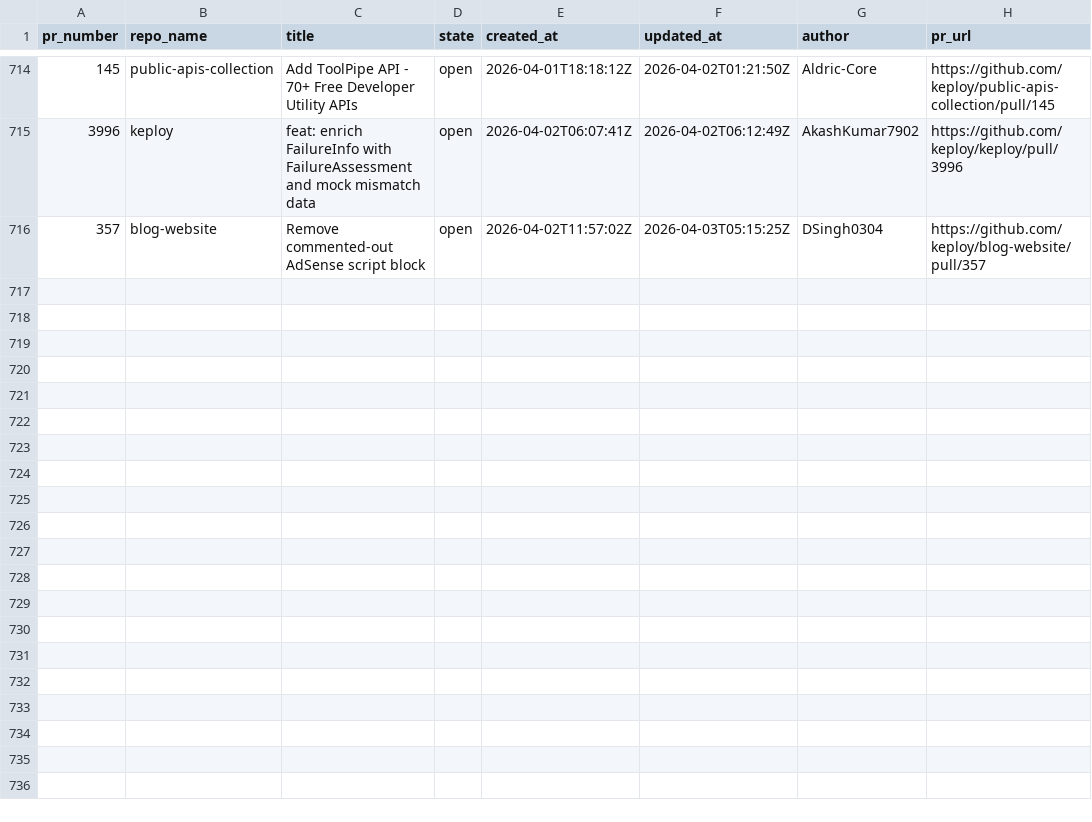
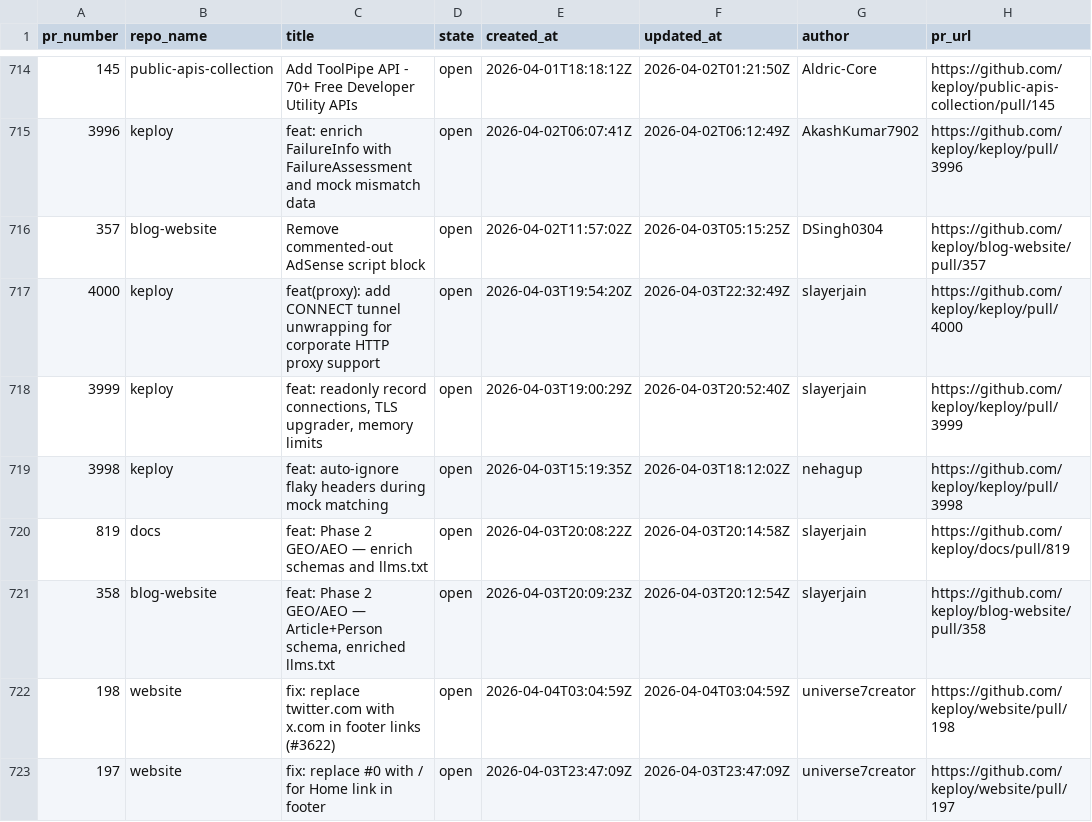
Before and after one commit to kirti763/keploy-flask-demo, a CSV file: data/open-prs.csv, drawn as a sheet; only a part is shown, gaps mark what is left out; the diff names each change by its address in the sheet, - before the commit and + after, or states it on an @@ line.

```diff
--- a/data/open-prs.csv
+++ b/data/open-prs.csv
+row 717: 4000 | keploy | feat(proxy): add CONNECT tunnel unwrapping for corporate HTTP proxy support | open | 2026-04-03T19:54:20Z | 2026-04-03T22:32:49Z | slayerjain | https://github.com/keploy/keploy/pull/4000
+row 718: 3999 | keploy | feat: readonly record connections, TLS upgrader, memory limits | open | 2026-04-03T19:00:29Z | 2026-04-03T20:52:40Z | slayerjain | https://github.com/keploy/keploy/pull/3999
+row 719: 3998 | keploy | feat: auto-ignore flaky headers during mock matching | open | 2026-04-03T15:19:35Z | 2026-04-03T18:12:02Z | nehagup | https://github.com/keploy/keploy/pull/3998
+row 720: 819 | docs | feat: Phase 2 GEO/AEO — enrich schemas and llms.txt | open | 2026-04-03T20:08:22Z | 2026-04-03T20:14:58Z | slayerjain | https://github.com/keploy/docs/pull/819
+row 721: 358 | blog-website | feat: Phase 2 GEO/AEO — Article+Person schema, enriched llms.txt | open | 2026-04-03T20:09:23Z | 2026-04-03T20:12:54Z | slayerjain | https://github.com/keploy/blog-website/pull/358
+row 722: 198 | website | fix: replace twitter.com with x.com in footer links (#3622) | open | 2026-04-04T03:04:59Z | 2026-04-04T03:04:59Z | universe7creator | https://github.com/keploy/website/pull/198
+row 723: 197 | website | fix: replace #0 with / for Home link in footer | open | 2026-04-03T23:47:09Z | 2026-04-03T23:47:09Z | universe7creator | https://github.com/keploy/website/pull/197
```
Also changed, not shown: data/merged-prs.csv.
